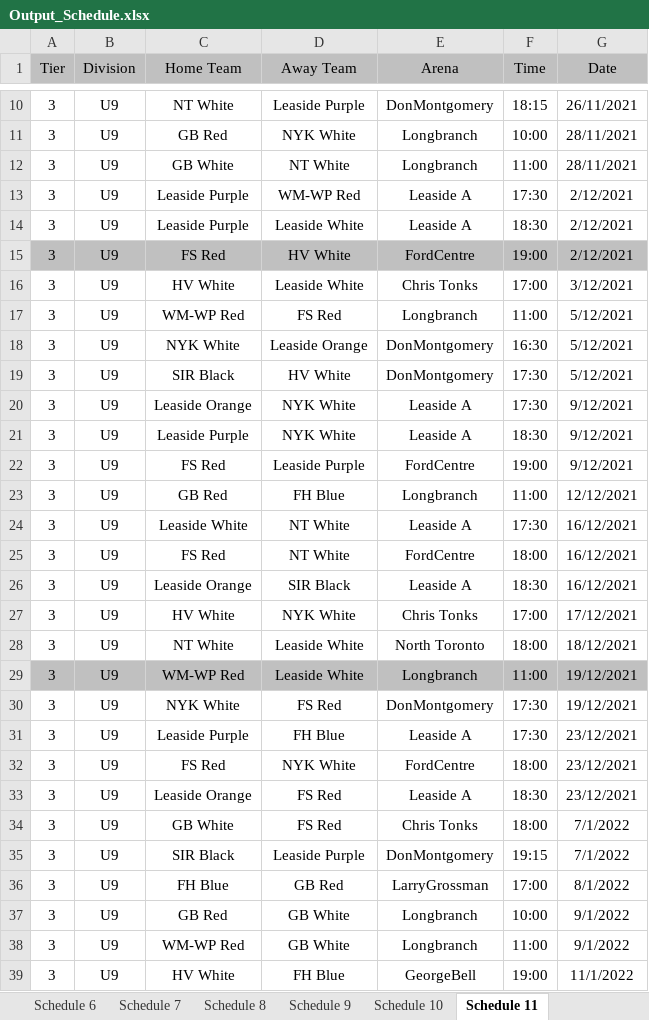
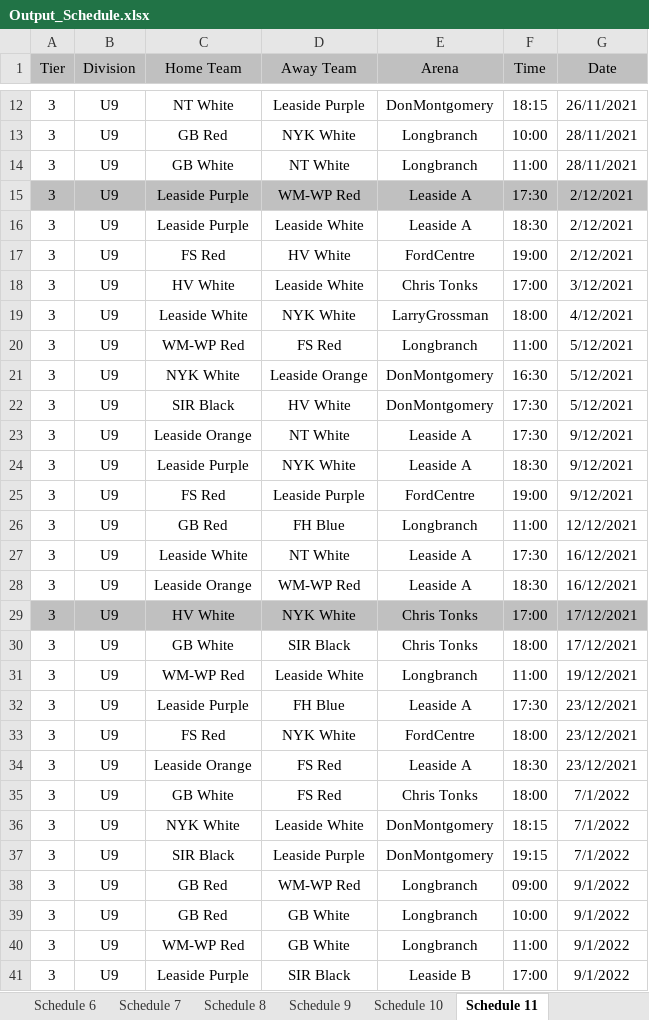
Before and after one commit to julian-carleton/Multi_variable_Sports_Scheduler, an Excel workbook: Output_Schedule.xlsx, sheet Schedule 11, drawn as a sheet; only a part is shown, gaps mark what is left out; the shorter side is filled out with more unchanged rows; values as stored, in another font and other column widths than the file's, no borders; removed rows and columns are numbered as before the commit, all else as after; the diff covers the shown part only; the diff names each change by its address in the sheet, - before the commit and + after, or states it on an @@ line.

```diff
--- a/Output_Schedule.xlsx (sheet Schedule 11)
+++ b/Output_Schedule.xlsx (sheet Schedule 11)
-A15:G15 fill: none
+A15:G15 fill: #C0C0C0
-A17:G17 fill: #C0C0C0
+A17:G17 fill: none
+row 19: 3 | U9 | Leaside White | NYK White | LarryGrossman | 18:00 | 4/12/2021
-D23 (Away Team): NYK White
+D23 (Away Team): NT White
-row 25: 3 | U9 | FS Red | NT White | FordCentre | 18:00 | 16/12/2021
-D28 (Away Team): SIR Black
+D28 (Away Team): WM-WP Red
-A29:G29 fill: none
+A29:G29 fill: #C0C0C0
-C30 (Home Team): NT White
+C30 (Home Team): GB White
-D30 (Away Team): Leaside White
+D30 (Away Team): SIR Black
-E30 (Arena): North Toronto
+E30 (Arena): Chris Tonks
-G30 (Date): 18/12/2021
+G30 (Date): 17/12/2021
-A31:G31 fill: #C0C0C0
+A31:G31 fill: none
-row 30: 3 | U9 | NYK White | FS Red | DonMontgomery | 17:30 | 19/12/2021
+row 36: 3 | U9 | NYK White | Leaside White | DonMontgomery | 18:15 | 7/1/2022
-C38 (Home Team): FH Blue
+C38 (Home Team): GB Red
-D38 (Away Team): GB Red
+D38 (Away Team): WM-WP Red
-E38 (Arena): LarryGrossman
+E38 (Arena): Longbranch
-F38 (Time): 17:00
+F38 (Time): 09:00
-G38 (Date): 8/1/2022
+G38 (Date): 9/1/2022
+row 41: 3 | U9 | Leaside Purple | SIR Black | Leaside B | 17:00 | 9/1/2022
```
Also changed, not shown: 21 added rows, 19 removed rows and 59 edited cells elsewhere in this sheet, sheet Schedule 3, sheet Schedule 6, sheet Schedule 9, sheet Schedule 7, sheet Schedule 10, sheet Schedule 1, 4 more sheets, Optimization_Stats.xlsx, 2 other files.
